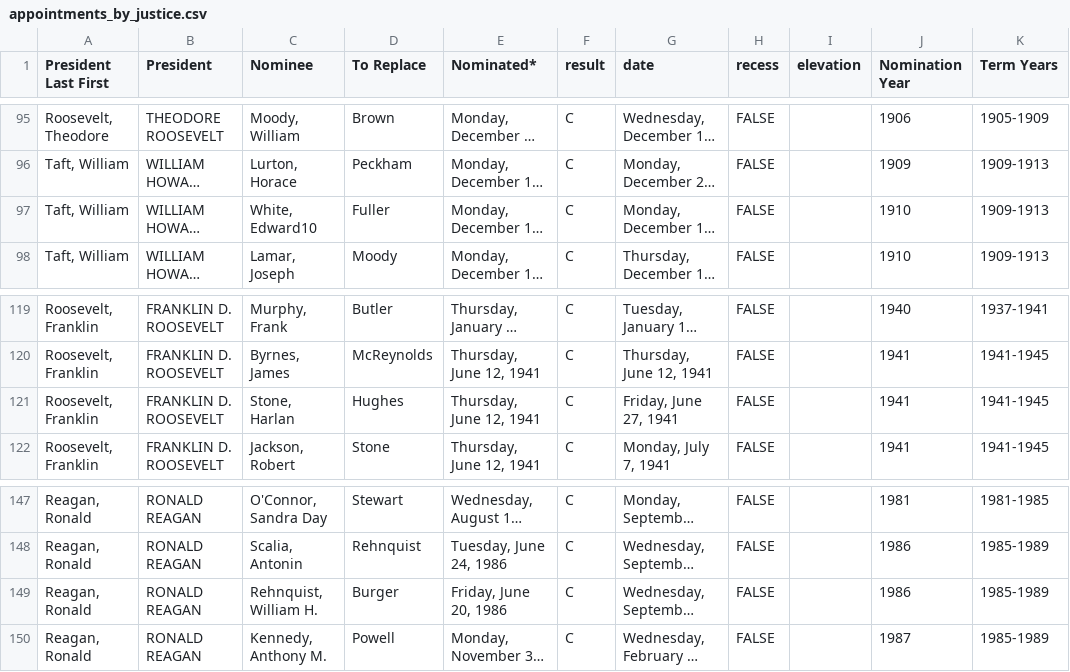
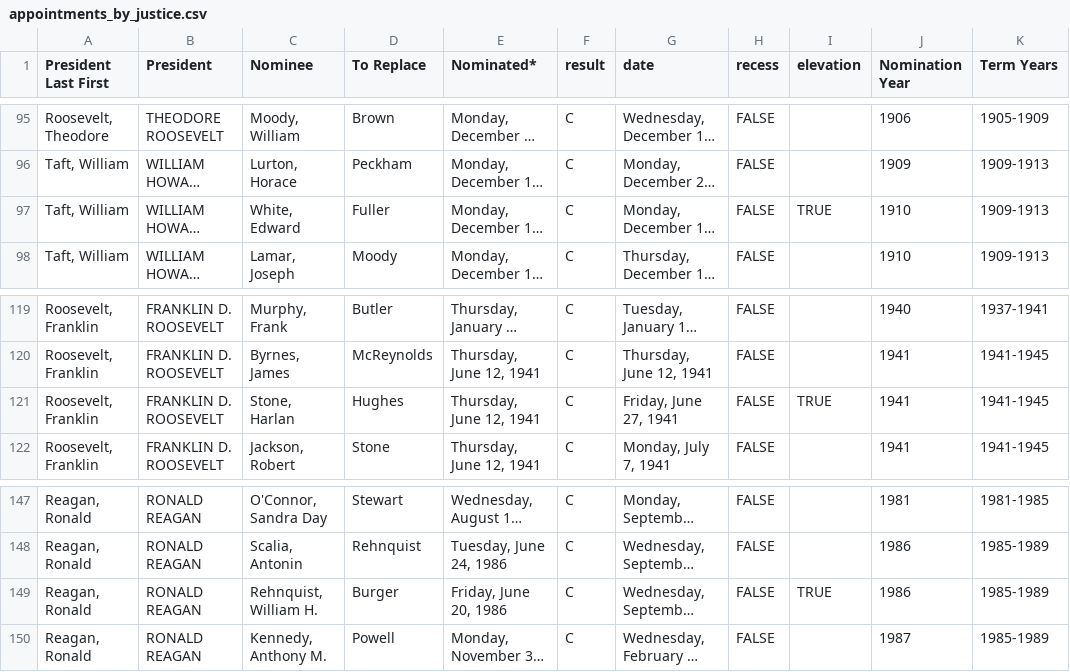
Before and after one commit to zhangj-brennan/scotus_encyclopedia, a CSV file: appointments/appointments_by_justice.csv, drawn as a sheet; only a part is shown, gaps mark what is left out; long unchanged cells end in …; the diff names each change by its address in the sheet, - before the commit and + after, or states it on an @@ line.

Commit message:
appointments formatting, footnote, elevation, non confirmed toggle

```diff
--- a/appointments/appointments_by_justice.csv
+++ b/appointments/appointments_by_justice.csv
-C97 (Nominee): White, Edward10
+C97 (Nominee): White, Edward
-I97 (elevation): (empty)
+I97 (elevation): TRUE
-I121 (elevation): (empty)
+I121 (elevation): TRUE
-I149 (elevation): (empty)
+I149 (elevation): TRUE
```
Also changed, not shown: 4 other files.
